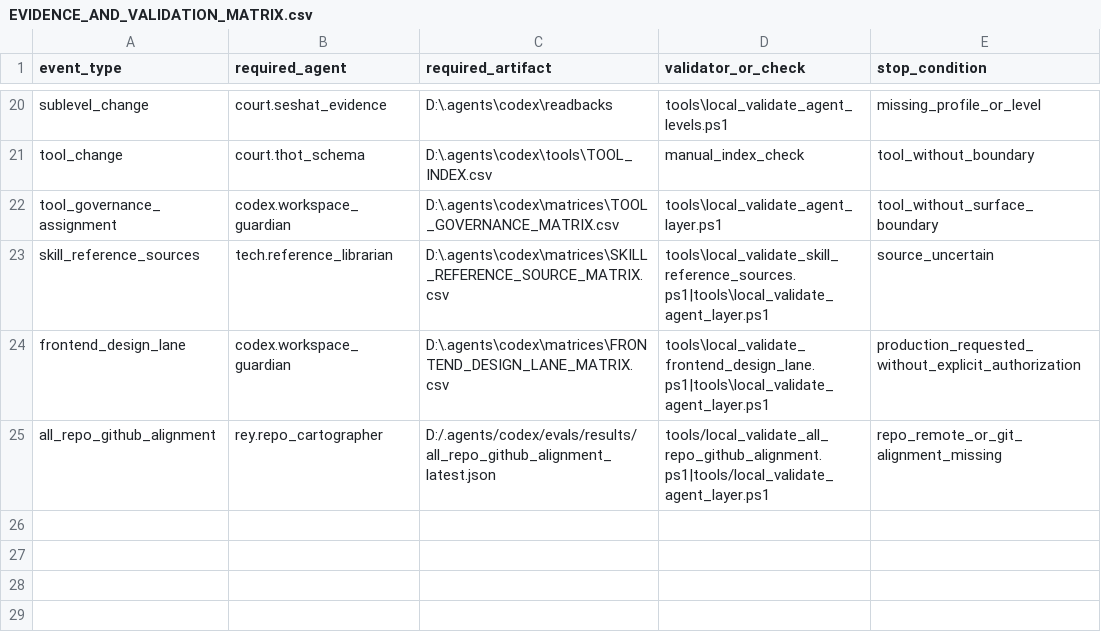
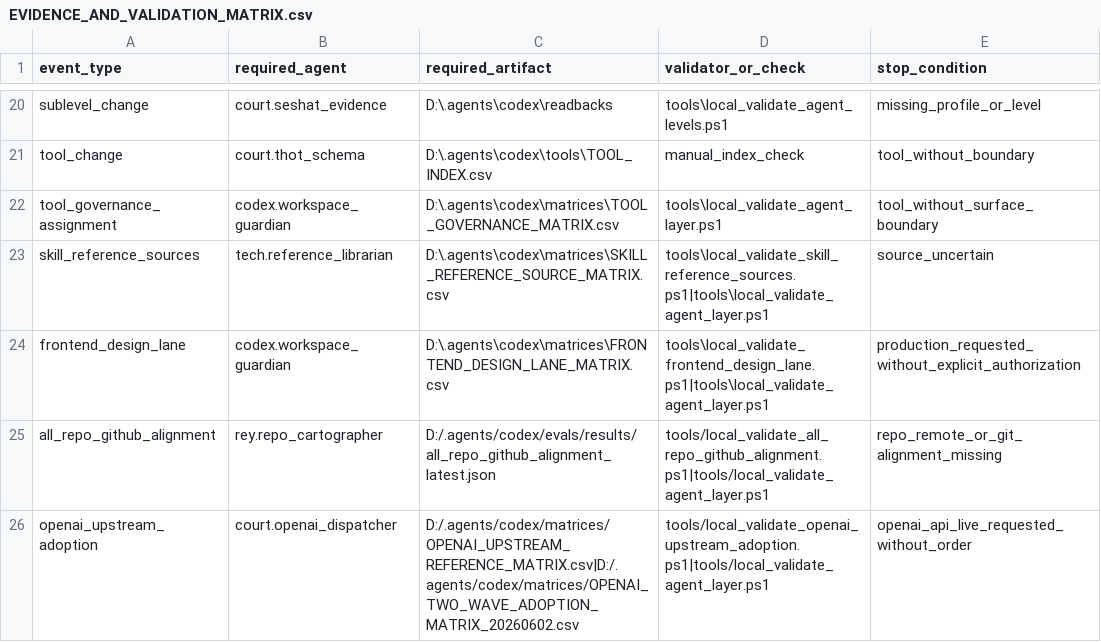
Before and after one commit to universo-rey/cabina-universal-d, a CSV file: .agents/codex/matrices/EVIDENCE_AND_VALIDATION_MATRIX.csv, drawn as a sheet; only a part is shown, gaps mark what is left out.

```diff
--- a/.agents/codex/matrices/EVIDENCE_AND_VALIDATION_MATRIX.csv
+++ b/.agents/codex/matrices/EVIDENCE_AND_VALIDATION_MATRIX.csv
@@ -25 +25,2 @@ frontend_design_lane,codex.workspace_guardian,D:\.agents\codex\matrices\FRONTEND
 all_repo_github_alignment,rey.repo_cartographer,D:/.agents/codex/evals/results/all_repo_github_alignment_latest.json,tools/local_validate_all_repo_github_alignment.ps1|tools/local_validate_agent_layer.ps1,repo_remote_or_git_alignment_missing
+openai_upstream_adoption,court.openai_dispatcher,D:/.agents/codex/matrices/OPENAI_UPSTREAM_REFERENCE_MATRIX.csv|D:/.agents/codex/matrices/OPENAI_TWO_WAVE_ADOPTION_MATRIX_20260602.csv,tools/local_validate_openai_upstream_adoption.ps1|tools/local_validate_agent_layer.ps1,openai_api_live_requested_without_order
```
Also changed, not shown: .agents/codex/matrices/MATRIX_INDEX.csv, .agents/codex/matrices/SKILL_REFERENCE_SOURCE_MATRIX.csv, 15 other files.
